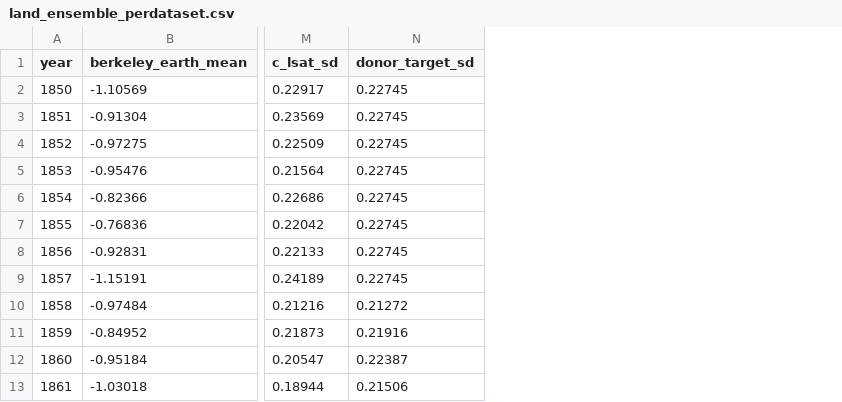
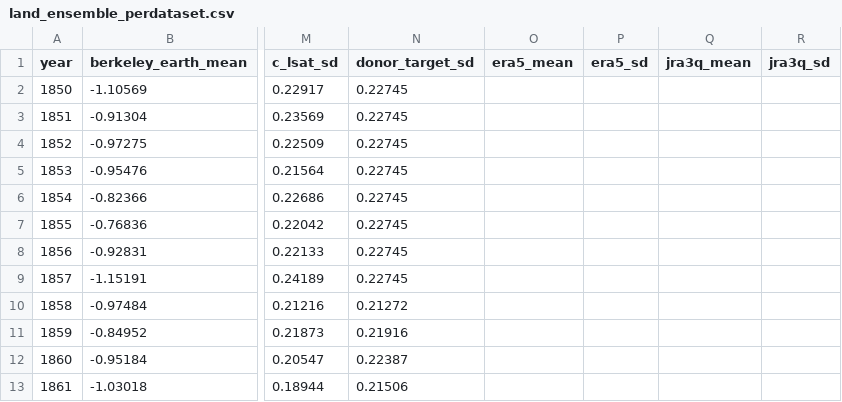
Before and after one commit to hausfath/land_ocean_ensembles, a CSV file: land_ensemble_perdataset.csv, drawn as a sheet; only a part is shown, gaps mark what is left out; the diff names each change by its address in the sheet, - before the commit and + after, or states it on an @@ line.

```diff
--- a/land_ensemble_perdataset.csv
+++ b/land_ensemble_perdataset.csv
+column O (era5_mean), empty
+column P (era5_sd), empty
+column Q (jra3q_mean), empty
+column R (jra3q_sd), empty
```
Also changed, not shown: land_ensemble_summary.csv, land_ocean_ratio_summary.csv, 20 other files.
